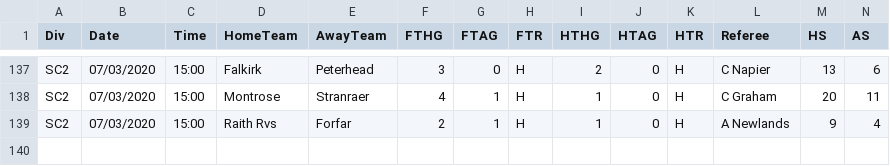
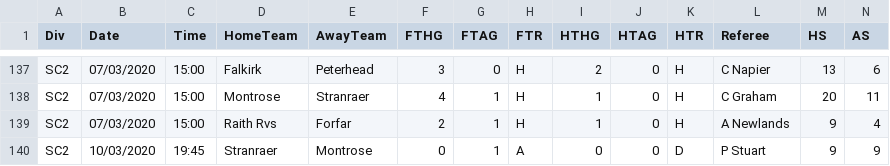
Before and after one commit to gitboyzorro5/FDAS, a CSV file: SC2.csv, drawn as a sheet; only a part is shown, gaps mark what is left out; rows hold the shown columns only; the diff names each change by its address in the sheet, - before the commit and + after, or states it on an @@ line.

```diff
--- a/SC2.csv
+++ b/SC2.csv
+row 140: SC2 | 10/03/2020 | 19:45 | Stranraer | Montrose | 0 | 1 | A | 0 | 0 | D | P Stuart | 9 | 9
```
Also changed, not shown: E2.csv, EC.csv, 32 other files.
